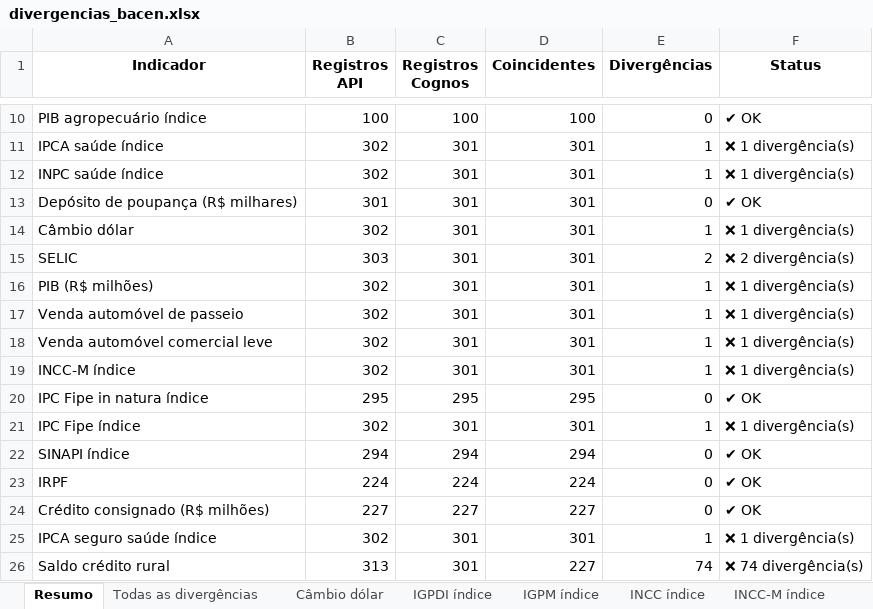
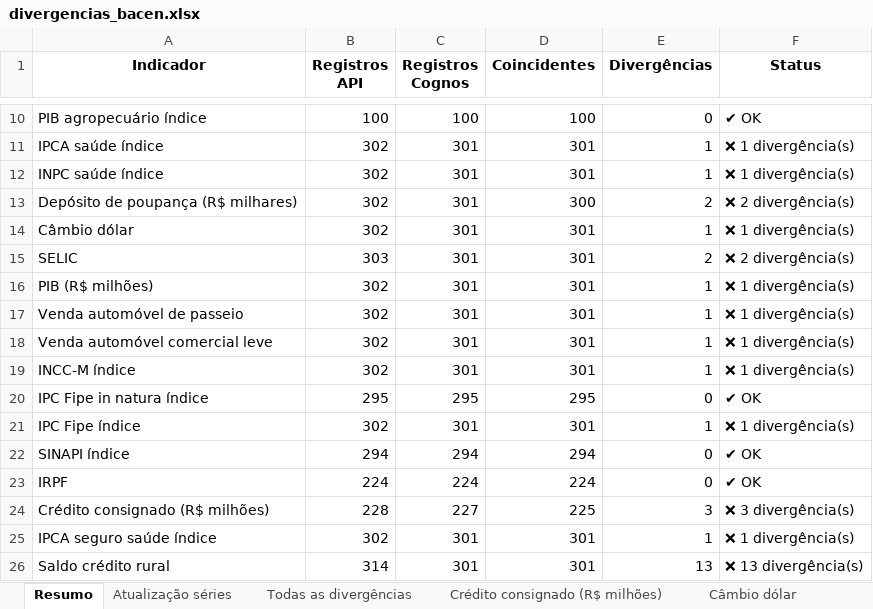
Before and after one commit to josewilsonsouza/APIseg, an Excel workbook: outputs/divergencias/divergencias_bacen.xlsx, sheet Resumo, drawn as a sheet; only a part is shown, gaps mark what is left out; values as stored, in another font and other column widths than the file's, no borders; the diff names each change by its address in the sheet, - before the commit and + after, or states it on an @@ line.

```diff
--- a/outputs/divergencias/divergencias_bacen.xlsx (sheet Resumo)
+++ b/outputs/divergencias/divergencias_bacen.xlsx (sheet Resumo)
+sheet tab: Atualização séries
+sheet tab: Crédito consignado (R$ milhões)
-B13 (Registros API): 301
+B13 (Registros API): 302
-D13 (Coincidentes): 301
+D13 (Coincidentes): 300
-E13 (Divergências): 0
+E13 (Divergências): 2
-F13 (Status): ✔ OK
+F13 (Status): ❌ 2 divergência(s)
-B24 (Registros API): 227
+B24 (Registros API): 228
-D24 (Coincidentes): 227
+D24 (Coincidentes): 225
-E24 (Divergências): 0
+E24 (Divergências): 3
-F24 (Status): ✔ OK
+F24 (Status): ❌ 3 divergência(s)
-B26 (Registros API): 313
+B26 (Registros API): 314
-D26 (Coincidentes): 227
+D26 (Coincidentes): 301
-E26 (Divergências): 74
+E26 (Divergências): 13
-F26 (Status): ❌ 74 divergência(s)
+F26 (Status): ❌ 13 divergência(s)
```
Also changed, not shown: sheet Todas as divergências, sheet Saldo crédito rural, sheet SELIC, other sheet tabs, outputs/dados/dados_api_bacen.xlsx, outputs/dados/dados_api_ibge.xlsx, 25 other files.
